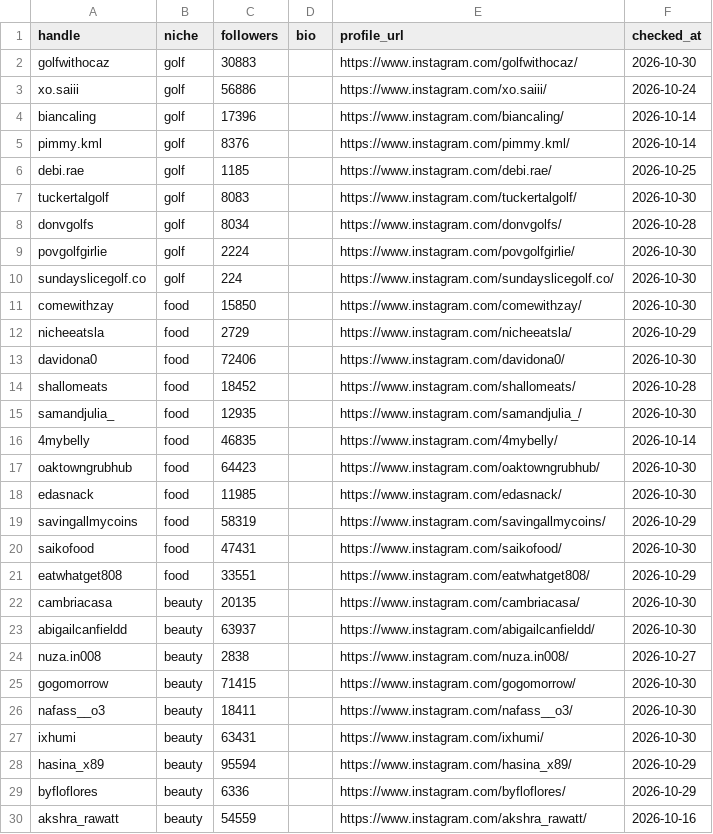
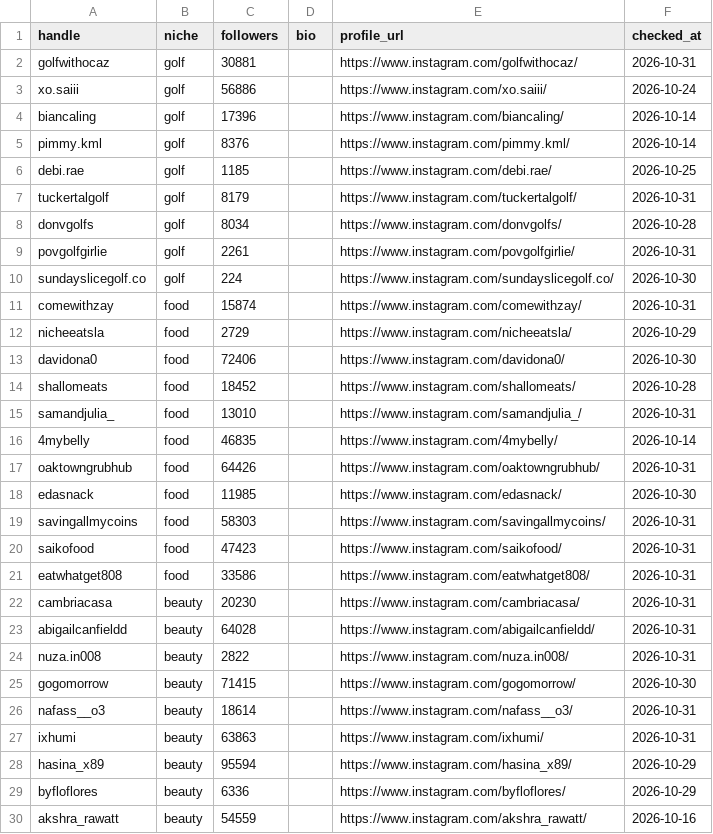
Before and after one commit to KH95314/ivy-reels-watch, a CSV file: profiles/latest.csv, drawn as a sheet; only a part is shown; the diff covers the shown part only.

Commit message:
daily reels watch 2026-10-31

```diff
--- a/profiles/latest.csv
+++ b/profiles/latest.csv
@@ -1,3 +1,3 @@
 handle,niche,followers,bio,profile_url,checked_at
-golfwithocaz,golf,30883,,https://www.instagram.com/golfwithocaz/,2026-10-30
+golfwithocaz,golf,30881,,https://www.instagram.com/golfwithocaz/,2026-10-31
 xo.saiii,golf,56886,,https://www.instagram.com/xo.saiii/,2026-10-24
@@ -6,7 +6,7 @@ pimmy.kml,golf,8376,,https://www.instagram.com/pimmy.kml/,2026-10-14
 debi.rae,golf,1185,,https://www.instagram.com/debi.rae/,2026-10-25
-tuckertalgolf,golf,8083,,https://www.instagram.com/tuckertalgolf/,2026-10-30
+tuckertalgolf,golf,8179,,https://www.instagram.com/tuckertalgolf/,2026-10-31
 donvgolfs,golf,8034,,https://www.instagram.com/donvgolfs/,2026-10-28
-povgolfgirlie,golf,2224,,https://www.instagram.com/povgolfgirlie/,2026-10-30
+povgolfgirlie,golf,2261,,https://www.instagram.com/povgolfgirlie/,2026-10-31
 sundayslicegolf.co,golf,224,,https://www.instagram.com/sundayslicegolf.co/,2026-10-30
-comewithzay,food,15850,,https://www.instagram.com/comewithzay/,2026-10-30
+comewithzay,food,15874,,https://www.instagram.com/comewithzay/,2026-10-31
 nicheeatsla,food,2729,,https://www.instagram.com/nicheeatsla/,2026-10-29
@@ -14,15 +14,15 @@ davidona0,food,72406,,https://www.instagram.com/davidona0/,2026-10-30
 shallomeats,food,18452,,https://www.instagram.com/shallomeats/,2026-10-28
-samandjulia_,food,12935,,https://www.instagram.com/samandjulia_/,2026-10-30
+samandjulia_,food,13010,,https://www.instagram.com/samandjulia_/,2026-10-31
 4mybelly,food,46835,,https://www.instagram.com/4mybelly/,2026-10-14
-oaktowngrubhub,food,64423,,https://www.instagram.com/oaktowngrubhub/,2026-10-30
+oaktowngrubhub,food,64426,,https://www.instagram.com/oaktowngrubhub/,2026-10-31
 edasnack,food,11985,,https://www.instagram.com/edasnack/,2026-10-30
-savingallmycoins,food,58319,,https://www.instagram.com/savingallmycoins/,2026-10-29
-saikofood,food,47431,,https://www.instagram.com/saikofood/,2026-10-30
-eatwhatget808,food,33551,,https://www.instagram.com/eatwhatget808/,2026-10-29
-cambriacasa,beauty,20135,,https://www.instagram.com/cambriacasa/,2026-10-30
-abigailcanfieldd,beauty,63937,,https://www.instagram.com/abigailcanfieldd/,2026-10-30
-nuza.in008,beauty,2838,,https://www.instagram.com/nuza.in008/,2026-10-27
+savingallmycoins,food,58303,,https://www.instagram.com/savingallmycoins/,2026-10-31
+saikofood,food,47423,,https://www.instagram.com/saikofood/,2026-10-31
+eatwhatget808,food,33586,,https://www.instagram.com/eatwhatget808/,2026-10-31
+cambriacasa,beauty,20230,,https://www.instagram.com/cambriacasa/,2026-10-31
+abigailcanfieldd,beauty,64028,,https://www.instagram.com/abigailcanfieldd/,2026-10-31
+nuza.in008,beauty,2822,,https://www.instagram.com/nuza.in008/,2026-10-31
 gogomorrow,beauty,71415,,https://www.instagram.com/gogomorrow/,2026-10-30
-nafass__o3,beauty,18411,,https://www.instagram.com/nafass__o3/,2026-10-30
-ixhumi,beauty,63431,,https://www.instagram.com/ixhumi/,2026-10-30
+nafass__o3,beauty,18614,,https://www.instagram.com/nafass__o3/,2026-10-31
+ixhumi,beauty,63863,,https://www.instagram.com/ixhumi/,2026-10-31
 hasina_x89,beauty,95594,,https://www.instagram.com/hasina_x89/,2026-10-29
```
Also changed, not shown: 8 edited cells elsewhere in this file.
